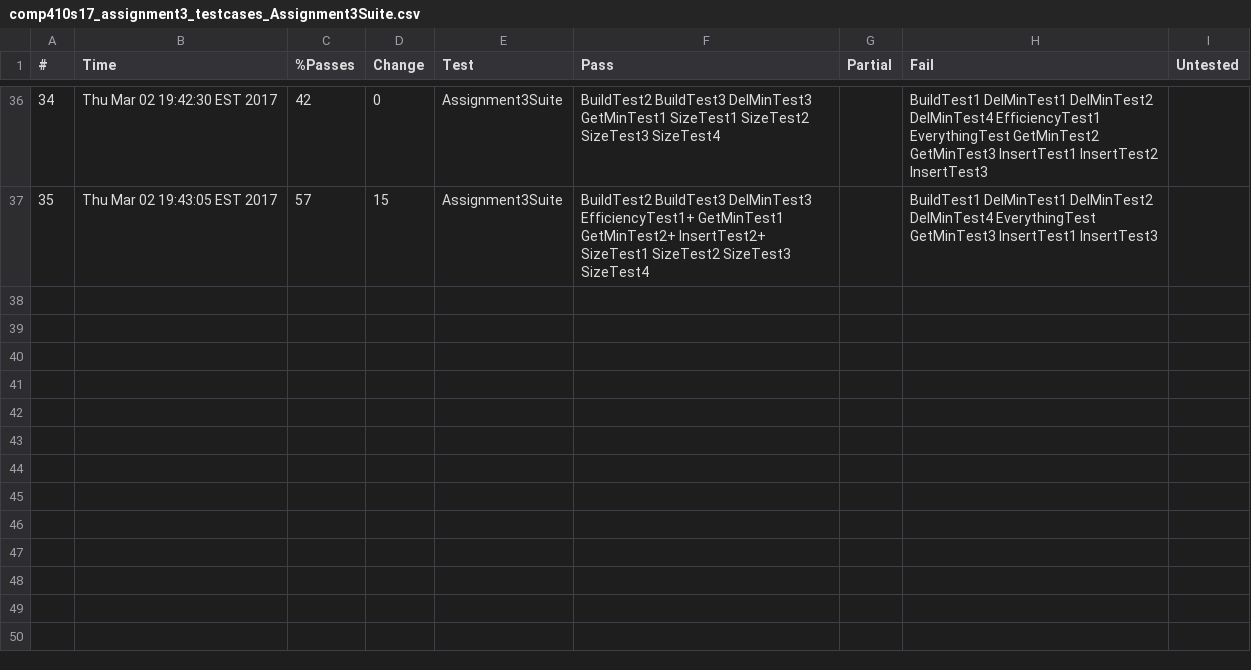
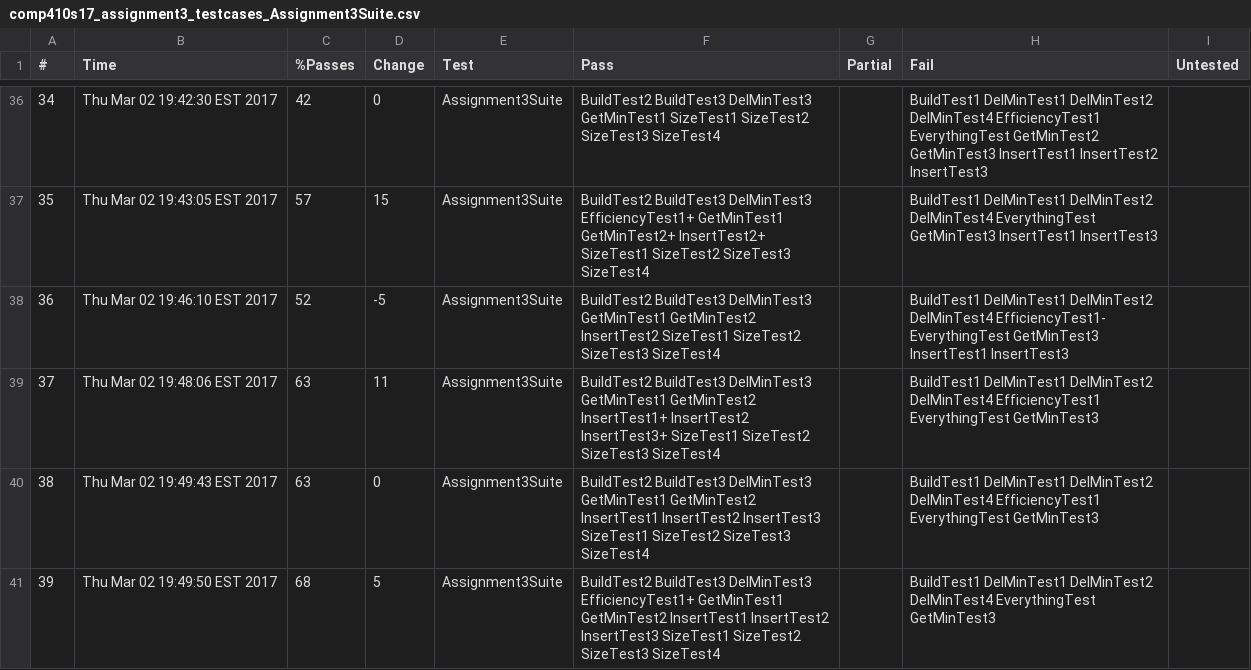
Before and after one commit to cpoly13/Comp-410, a CSV file: Assignment3-Comp410/Checks/comp410s17_assignment3_testcases_Assignment3Suite.csv, drawn as a sheet; only a part is shown, gaps mark what is left out.

Commit message:
Insert appears to work

```diff
--- a/Assignment3-Comp410/Checks/comp410s17_assignment3_testcases_Assignment3Suite.csv
+++ b/Assignment3-Comp410/Checks/comp410s17_assignment3_testcases_Assignment3Suite.csv
@@ -37 +37,5 @@
 35,Thu Mar 02 19:43:05 EST 2017,57,15,Assignment3Suite,BuildTest2 BuildTest3 DelMinTest3 EfficiencyTest1+ GetMinTest1 GetMinTest2+ InsertTest2+ SizeTest1 SizeTest2 SizeTest3 SizeTest4 , ,BuildTest1 DelMinTest1 DelMinTest2 DelMinTest4 EverythingTest GetMinTest3 InsertTest1 InsertTest3 , ,
+36,Thu Mar 02 19:46:10 EST 2017,52,-5,Assignment3Suite,BuildTest2 BuildTest3 DelMinTest3 GetMinTest1 GetMinTest2 InsertTest2 SizeTest1 SizeTest2 SizeTest3 SizeTest4 , ,BuildTest1 DelMinTest1 DelMinTest2 DelMinTest4 EfficiencyTest1- EverythingTest GetMinTest3 InsertTest1 InsertTest3 , ,
+37,Thu Mar 02 19:48:06 EST 2017,63,11,Assignment3Suite,BuildTest2 BuildTest3 DelMinTest3 GetMinTest1 GetMinTest2 InsertTest1+ InsertTest2 InsertTest3+ SizeTest1 SizeTest2 SizeTest3 SizeTest4 , ,BuildTest1 DelMinTest1 DelMinTest2 DelMinTest4 EfficiencyTest1 EverythingTest GetMinTest3 , ,
+38,Thu Mar 02 19:49:43 EST 2017,63,0,Assignment3Suite,BuildTest2 BuildTest3 DelMinTest3 GetMinTest1 GetMinTest2 InsertTest1 InsertTest2 InsertTest3 SizeTest1 SizeTest2 SizeTest3 SizeTest4 , ,BuildTest1 DelMinTest1 DelMinTest2 DelMinTest4 EfficiencyTest1 EverythingTest GetMinTest3 , ,
+39,Thu Mar 02 19:49:50 EST 2017,68,5,Assignment3Suite,BuildTest2 BuildTest3 DelMinTest3 EfficiencyTest1+ GetMinTest1 GetMinTest2 InsertTest1 InsertTest2 InsertTest3 SizeTest1 SizeTest2 SizeTest3 SizeTest4 , ,BuildTest1 DelMinTest1 DelMinTest2 DelMinTest4 EverythingTest GetMinTest3 , ,
```
Also changed, not shown: 1 other file.
